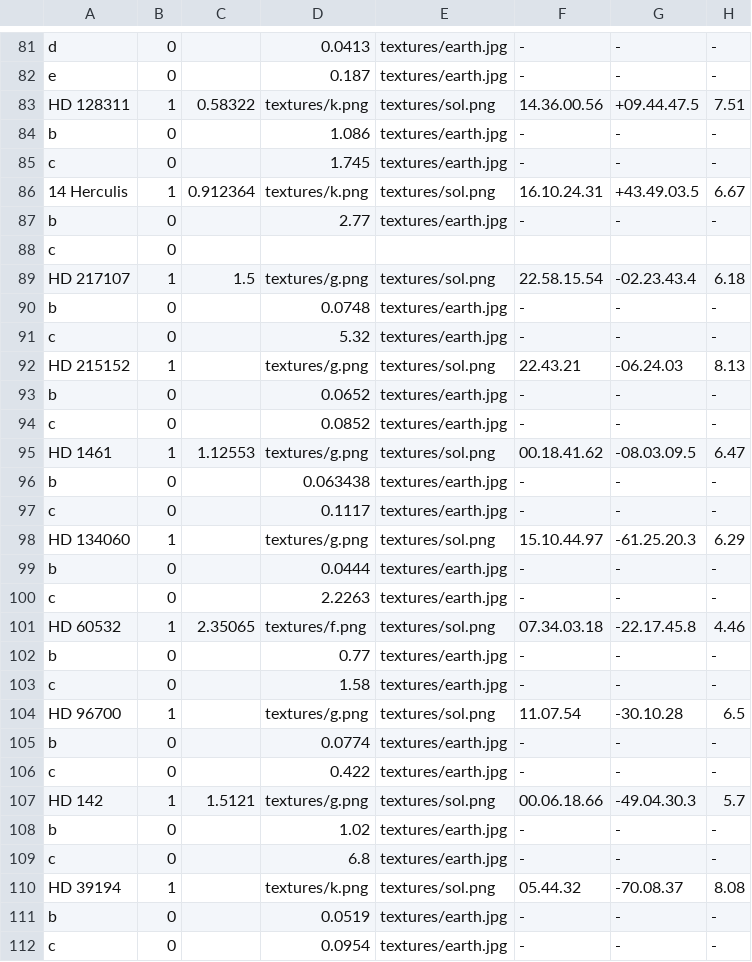
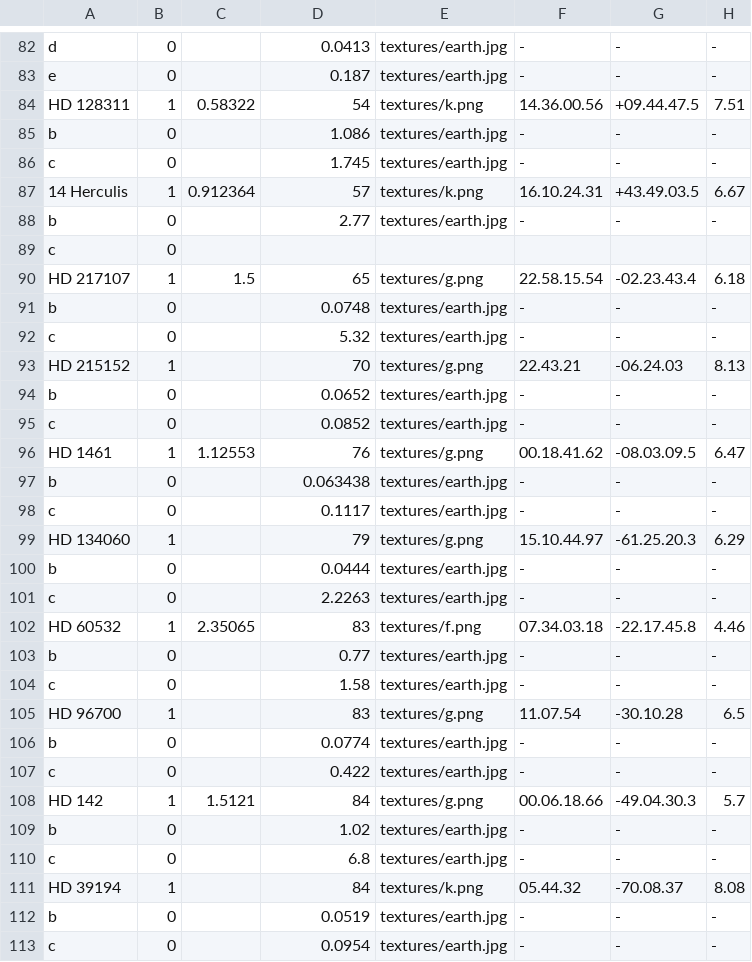
Before and after one commit to joysword/cs526.project2, a CSV file: data3.csv, drawn as a sheet; only a part is shown, gaps mark what is left out; addresses are those after the commit; the diff covers the shown part only; the diff names each change by its address in the sheet, - before the commit and + after, or states it on an @@ line.

```diff
--- a/data3.csv
+++ b/data3.csv
-D84: textures/k.png
+D84: 54
-E84: textures/sol.png
+E84: textures/k.png
-D87: textures/k.png
+D87: 57
-E87: textures/sol.png
+E87: textures/k.png
-D90: textures/g.png
+D90: 65
-E90: textures/sol.png
+E90: textures/g.png
-D93: textures/g.png
+D93: 70
-E93: textures/sol.png
+E93: textures/g.png
-D96: textures/g.png
+D96: 76
-E96: textures/sol.png
+E96: textures/g.png
-D99: textures/g.png
+D99: 79
-E99: textures/sol.png
+E99: textures/g.png
-D102: textures/f.png
+D102: 83
-E102: textures/sol.png
+E102: textures/f.png
-D105: textures/g.png
+D105: 83
-E105: textures/sol.png
+E105: textures/g.png
-D108: textures/g.png
+D108: 84
-E108: textures/sol.png
+E108: textures/g.png
-D111: textures/k.png
+D111: 84
-E111: textures/sol.png
+E111: textures/k.png
```
Also changed, not shown: 1 added row and 154 edited cells elsewhere in this file, 1 other file.
